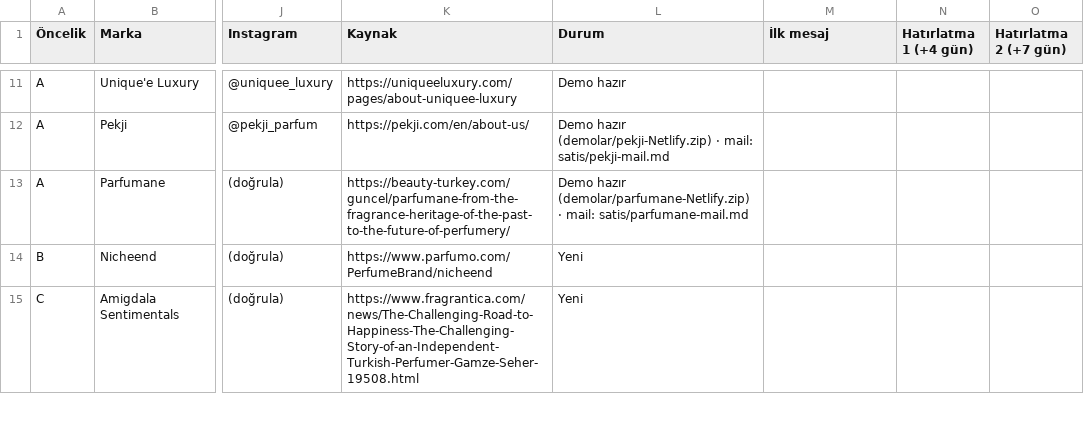
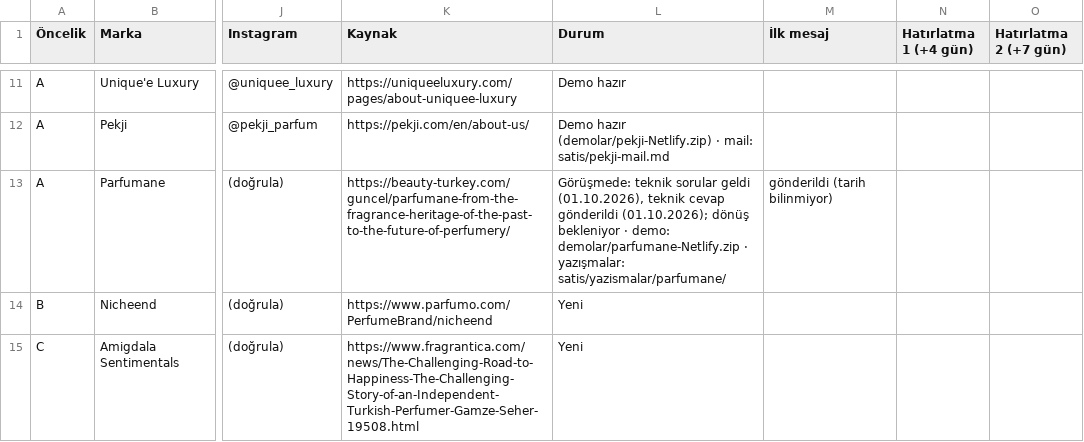
Before and after one commit to berkasengul/analiz, a CSV file: satis/parfum-firmalari.csv, drawn as a sheet; only a part is shown, gaps mark what is left out; the diff names each change by its address in the sheet, - before the commit and + after, or states it on an @@ line.

```diff
--- a/satis/parfum-firmalari.csv
+++ b/satis/parfum-firmalari.csv
-L13 (Durum): Demo hazır (demolar/parfumane-Netlify.zip) · mail: satis/parfumane-mail.md
+L13 (Durum): Görüşmede: teknik sorular geldi (01.10.2026), teknik cevap gönderildi (01.10.2026); dönüş bekleniyor · demo: demolar/parfumane-Netlify.zip · yazışmalar: satis/yazismalar/parfumane/
-M13 (İlk mesaj): (empty)
+M13 (İlk mesaj): gönderildi (tarih bilinmiyor)
```
Also changed, not shown: 5 other files.
